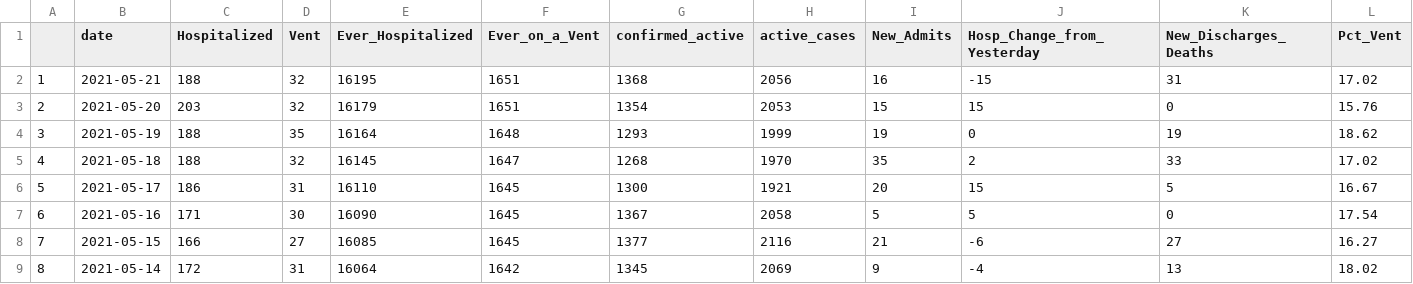
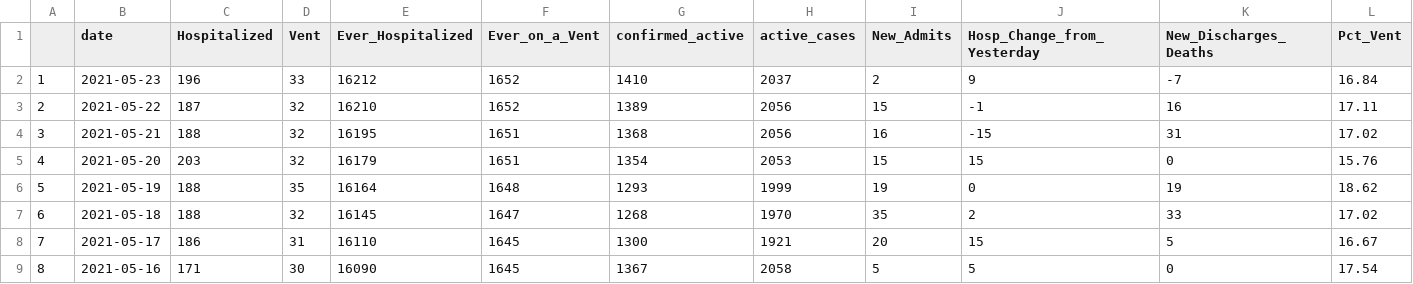
Before and after one commit to Arkansascovid/Main, a CSV file: HomePageData/hospital_FLOURISH.csv, drawn as a sheet; only a part is shown; the shorter side is filled out with more unchanged rows; addresses are those after the commit; rows hold the shown columns only; the diff names each change by its address in the sheet, - before the commit and + after, or states it on an @@ line.

Commit message:
May 23

```diff
--- a/HomePageData/hospital_FLOURISH.csv
+++ b/HomePageData/hospital_FLOURISH.csv
+row 2: 1 | 2021-05-23 | 196 | 33 | 16212 | 1652 | 1410 | 2037 | 2 | 9 | -7 | 16.84
+row 3: 2 | 2021-05-22 | 187 | 32 | 16210 | 1652 | 1389 | 2056 | 15 | -1 | 16 | 17.11
@@ column A renumbered from row 4 down @@
```
